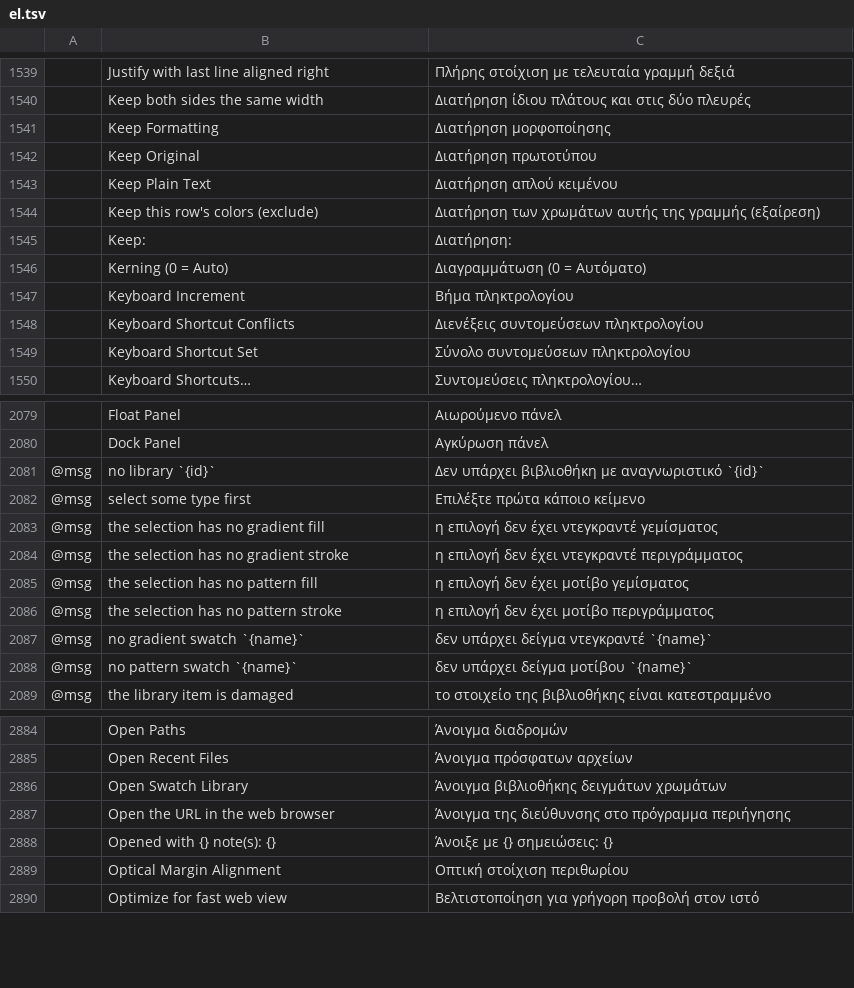
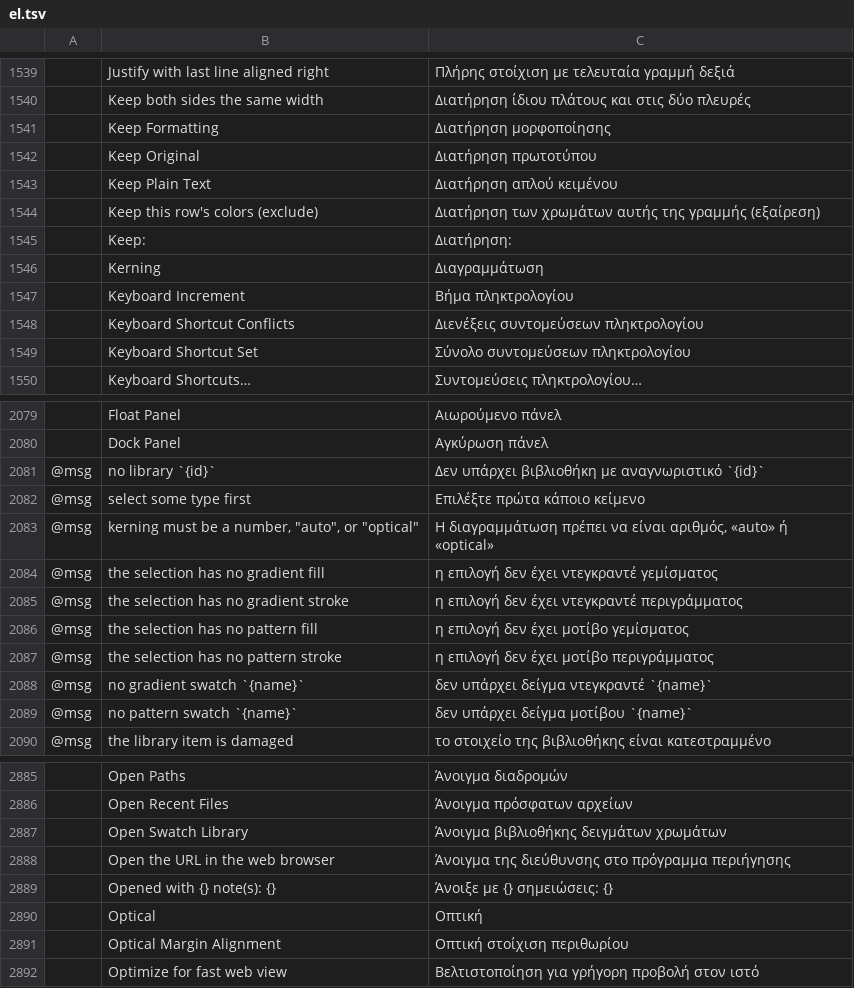
Before and after one commit to ElliottHitch/vectorcraft, a TSV file: crates/ui-egui/src/i18n/el.tsv, drawn as a sheet; only a part is shown, gaps mark what is left out; removed rows and columns are numbered as before the commit, all else as after; the diff names each change by its address in the sheet, - before the commit and + after, or states it on an @@ line.

```diff
--- a/crates/ui-egui/src/i18n/el.tsv
+++ b/crates/ui-egui/src/i18n/el.tsv
-row 1546:  | Kerning (0 = Auto) | Διαγραμμάτωση (0 = Αυτόματο)
+row 1546:  | Kerning | Διαγραμμάτωση
+row 2083: @msg | kerning must be a number, "auto", or "optical" | Η διαγραμμάτωση πρέπει να είναι αριθμός, «auto» ή «optical»
+row 2890:  | Optical | Οπτική
```
Also changed, not shown: crates/ui-egui/src/i18n/bg.tsv, crates/ui-egui/src/i18n/ja.tsv, 44 other files.
